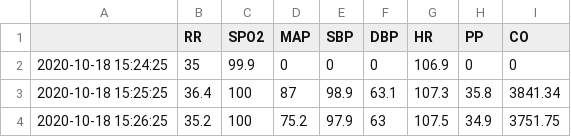
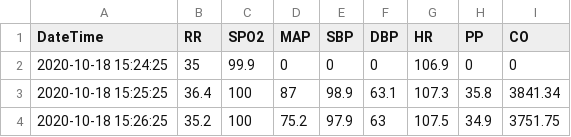
Before and after one commit to rahmajerbi/Quadramind, a CSV file: Kafka/mimic_2425.csv, drawn as a sheet; only a part is shown.

```diff
--- a/Kafka/mimic_2425.csv
+++ b/Kafka/mimic_2425.csv
@@ -1,2 +1,2 @@
-"","RR","SPO2","MAP","SBP","DBP","HR","PP","CO"
+"DateTime","RR","SPO2","MAP","SBP","DBP","HR","PP","CO"
 "2020-10-18 15:24:25",35,99.9,0,0,0,106.9,0,0
```
Also changed, not shown: 2 other files.
